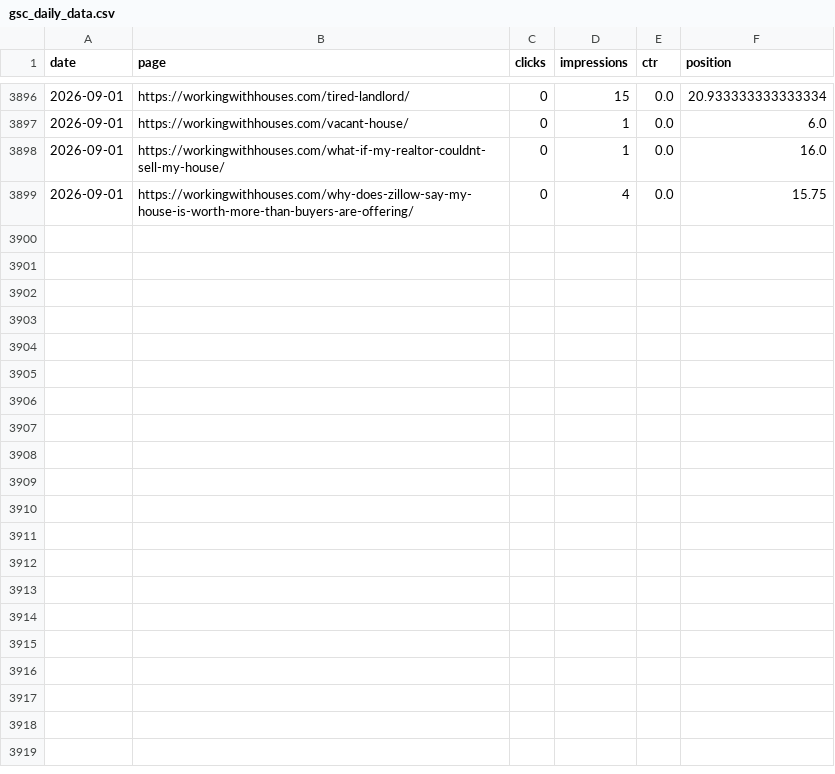
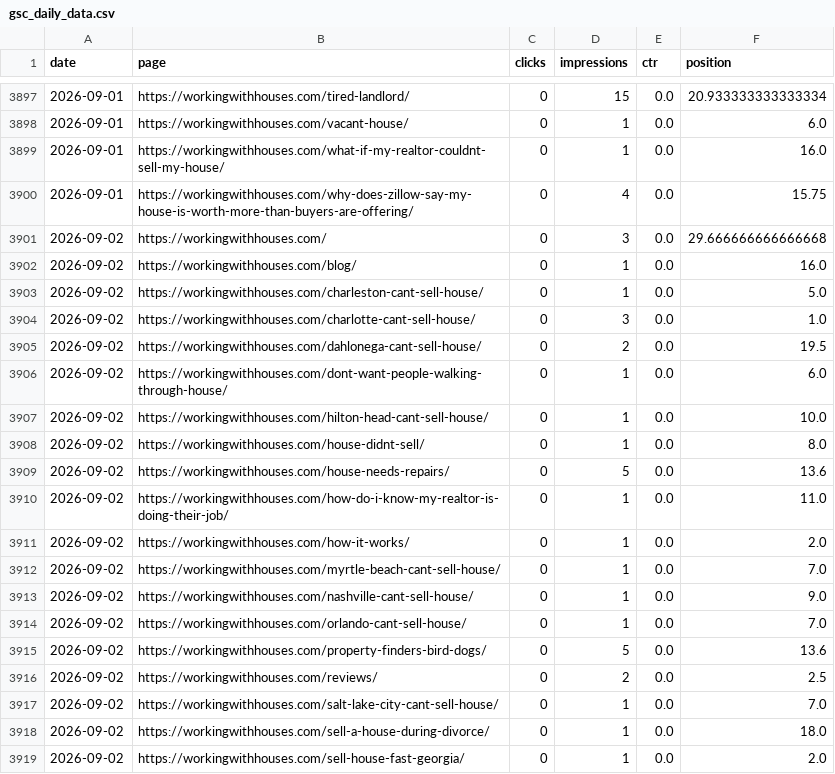
Before and after one commit to figlesias7/GSC-Tracker, a CSV file: data/gsc_daily_data.csv, drawn as a sheet; only a part is shown, gaps mark what is left out; the diff covers the shown part only; the diff names each change by its address in the sheet, - before the commit and + after, or states it on an @@ line.

```diff
--- a/data/gsc_daily_data.csv
+++ b/data/gsc_daily_data.csv
+row 3901: 2026-09-02 | https://workingwithhouses.com/ | 0 | 3 | 0.0 | 29.666666666666668
+row 3902: 2026-09-02 | https://workingwithhouses.com/blog/ | 0 | 1 | 0.0 | 16.0
+row 3903: 2026-09-02 | https://workingwithhouses.com/charleston-cant-sell-house/ | 0 | 1 | 0.0 | 5.0
+row 3904: 2026-09-02 | https://workingwithhouses.com/charlotte-cant-sell-house/ | 0 | 3 | 0.0 | 1.0
+row 3905: 2026-09-02 | https://workingwithhouses.com/dahlonega-cant-sell-house/ | 0 | 2 | 0.0 | 19.5
+row 3906: 2026-09-02 | https://workingwithhouses.com/dont-want-people-walking-through-house/ | 0 | 1 | 0.0 | 6.0
+row 3907: 2026-09-02 | https://workingwithhouses.com/hilton-head-cant-sell-house/ | 0 | 1 | 0.0 | 10.0
+row 3908: 2026-09-02 | https://workingwithhouses.com/house-didnt-sell/ | 0 | 1 | 0.0 | 8.0
+row 3909: 2026-09-02 | https://workingwithhouses.com/house-needs-repairs/ | 0 | 5 | 0.0 | 13.6
+row 3910: 2026-09-02 | https://workingwithhouses.com/how-do-i-know-my-realtor-is-doing-their-job/ | 0 | 1 | 0.0 | 11.0
+row 3911: 2026-09-02 | https://workingwithhouses.com/how-it-works/ | 0 | 1 | 0.0 | 2.0
+row 3912: 2026-09-02 | https://workingwithhouses.com/myrtle-beach-cant-sell-house/ | 0 | 1 | 0.0 | 7.0
+row 3913: 2026-09-02 | https://workingwithhouses.com/nashville-cant-sell-house/ | 0 | 1 | 0.0 | 9.0
+row 3914: 2026-09-02 | https://workingwithhouses.com/orlando-cant-sell-house/ | 0 | 1 | 0.0 | 7.0
+row 3915: 2026-09-02 | https://workingwithhouses.com/property-finders-bird-dogs/ | 0 | 5 | 0.0 | 13.6
+row 3916: 2026-09-02 | https://workingwithhouses.com/reviews/ | 0 | 2 | 0.0 | 2.5
+row 3917: 2026-09-02 | https://workingwithhouses.com/salt-lake-city-cant-sell-house/ | 0 | 1 | 0.0 | 7.0
+row 3918: 2026-09-02 | https://workingwithhouses.com/sell-a-house-during-divorce/ | 0 | 1 | 0.0 | 18.0
+row 3919: 2026-09-02 | https://workingwithhouses.com/sell-house-fast-georgia/ | 0 | 1 | 0.0 | 2.0
```
Also changed, not shown: 10 added rows elsewhere in this file, 1 other file.
